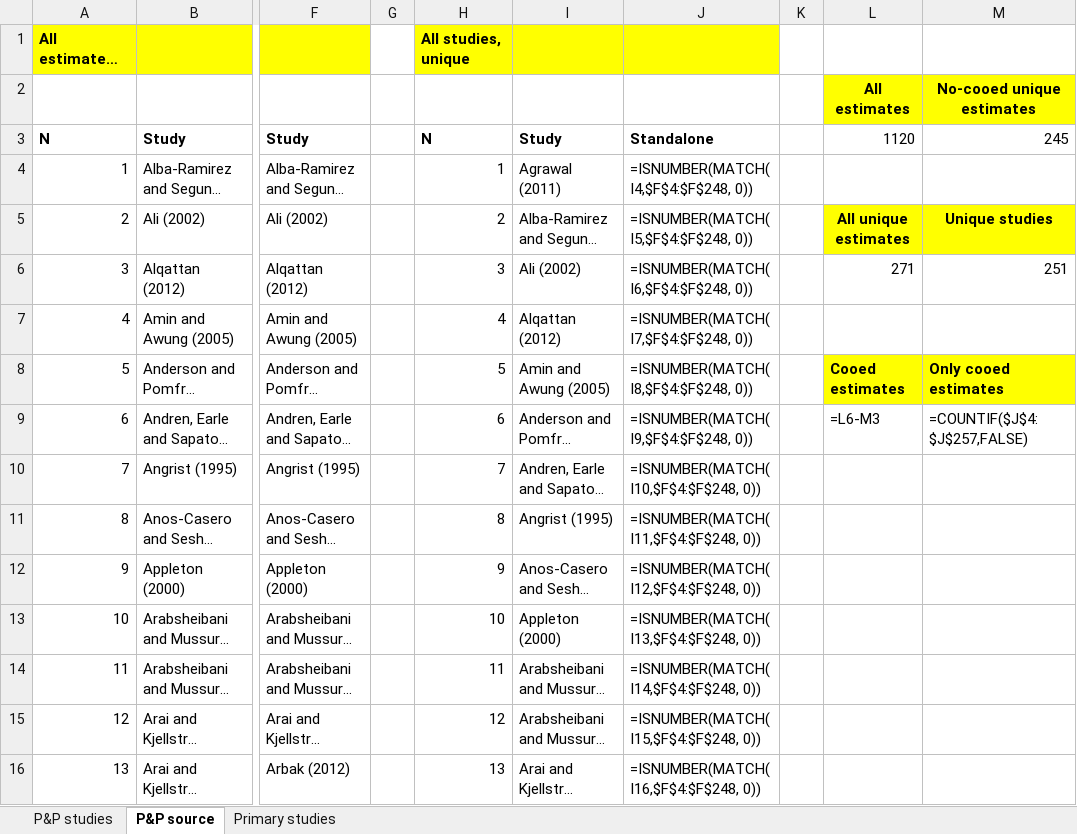
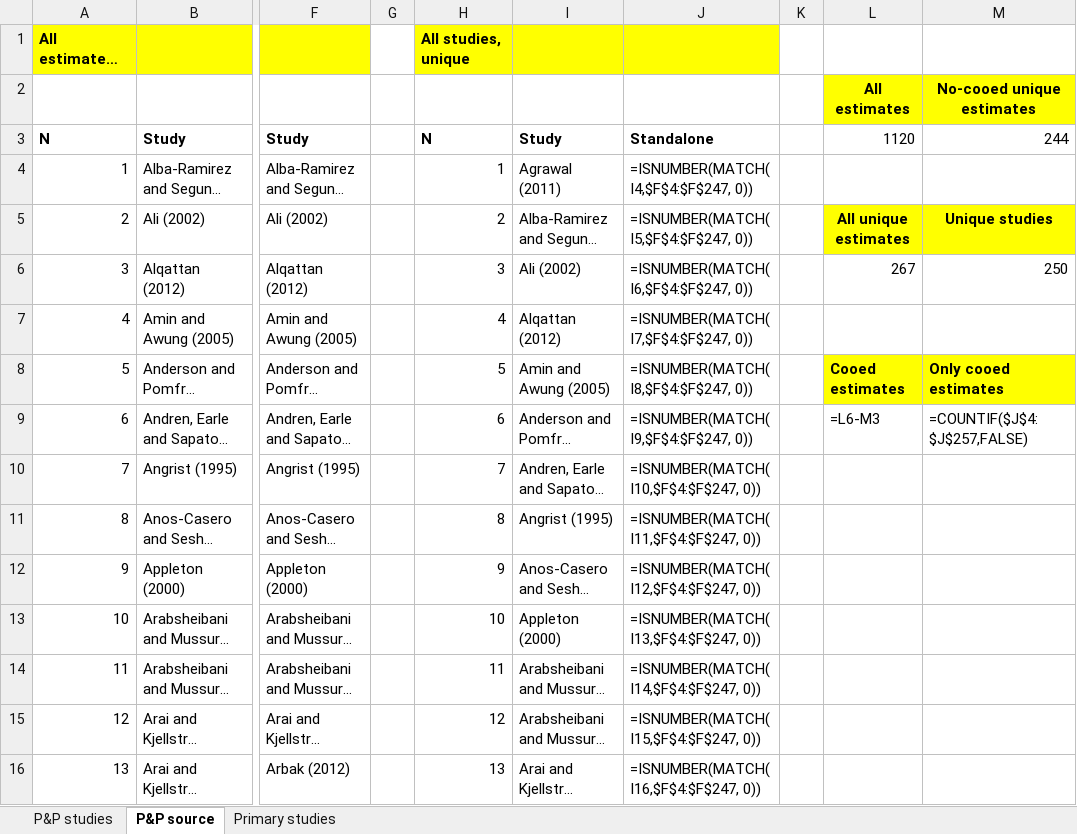
Before and after one commit to PetrCala/Diploma-Thesis, an Excel workbook: Literature/Literature.xlsx, sheet P&P source, drawn as a sheet; only a part is shown, gaps mark what is left out; long unchanged cells end in …; values as stored, in another font and other column widths than the file's, no borders; formulas without a stored value are shown as written; conditional formats not drawn; the diff covers the shown part only; the diff names each change by its address in the sheet, - before the commit and + after, or states it on an @@ line.

Commit message:
Updated the literature file

```diff
--- a/Literature/Literature.xlsx (sheet P&P source)
+++ b/Literature/Literature.xlsx (sheet P&P source)
-M3: 245
+M3: 244
-J4: =ISNUMBER(MATCH(I4,$F$4:$F$248, 0))
+J4: =ISNUMBER(MATCH(I4,$F$4:$F$247, 0))
-J5: =ISNUMBER(MATCH(I5,$F$4:$F$248, 0))
+J5: =ISNUMBER(MATCH(I5,$F$4:$F$247, 0))
-J6: =ISNUMBER(MATCH(I6,$F$4:$F$248, 0))
+J6: =ISNUMBER(MATCH(I6,$F$4:$F$247, 0))
-L6: 271
+L6: 267
-M6: 251
+M6: 250
-J7: =ISNUMBER(MATCH(I7,$F$4:$F$248, 0))
+J7: =ISNUMBER(MATCH(I7,$F$4:$F$247, 0))
-J8: =ISNUMBER(MATCH(I8,$F$4:$F$248, 0))
+J8: =ISNUMBER(MATCH(I8,$F$4:$F$247, 0))
-J9: =ISNUMBER(MATCH(I9,$F$4:$F$248, 0))
+J9: =ISNUMBER(MATCH(I9,$F$4:$F$247, 0))
-J10: =ISNUMBER(MATCH(I10,$F$4:$F$248, 0))
+J10: =ISNUMBER(MATCH(I10,$F$4:$F$247, 0))
-J11: =ISNUMBER(MATCH(I11,$F$4:$F$248, 0))
+J11: =ISNUMBER(MATCH(I11,$F$4:$F$247, 0))
-J12: =ISNUMBER(MATCH(I12,$F$4:$F$248, 0))
+J12: =ISNUMBER(MATCH(I12,$F$4:$F$247, 0))
-J13: =ISNUMBER(MATCH(I13,$F$4:$F$248, 0))
+J13: =ISNUMBER(MATCH(I13,$F$4:$F$247, 0))
-J14: =ISNUMBER(MATCH(I14,$F$4:$F$248, 0))
+J14: =ISNUMBER(MATCH(I14,$F$4:$F$247, 0))
-J15: =ISNUMBER(MATCH(I15,$F$4:$F$248, 0))
+J15: =ISNUMBER(MATCH(I15,$F$4:$F$247, 0))
-J16: =ISNUMBER(MATCH(I16,$F$4:$F$248, 0))
+J16: =ISNUMBER(MATCH(I16,$F$4:$F$247, 0))
```
Also changed, not shown: 1 added row, 2 removed rows, 506 edited cells and row numbers in column A elsewhere in this sheet, sheet P&P studies, 3 other files.
